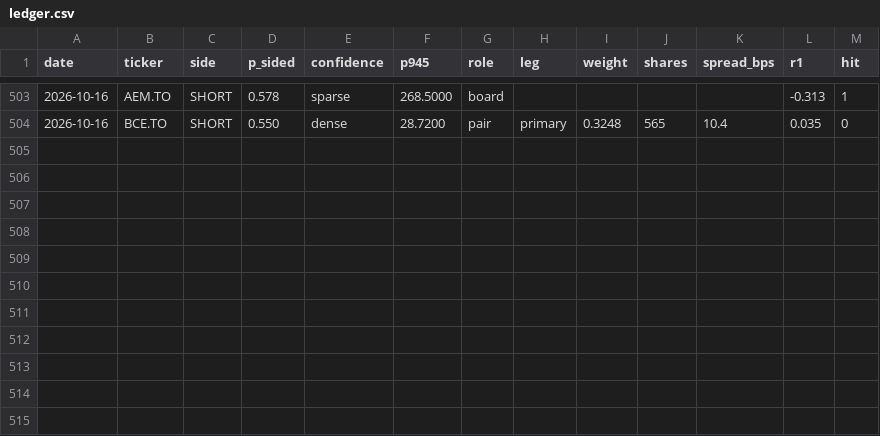
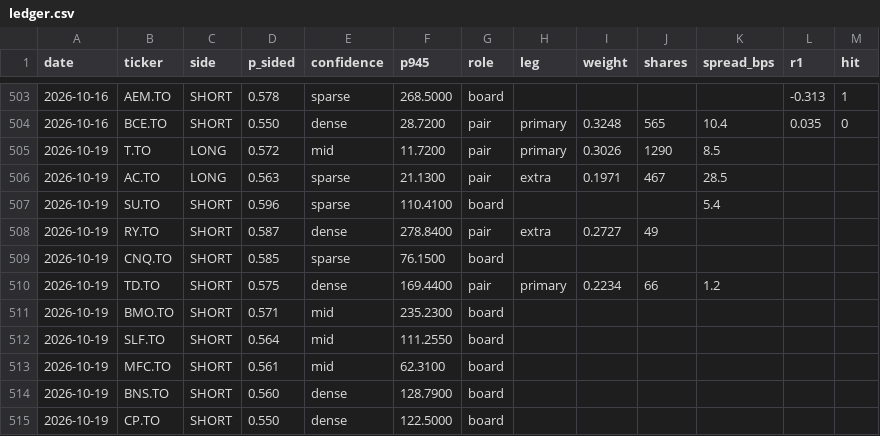
Before and after one commit to rufatb/RB, a CSV file: ledger.csv, drawn as a sheet; only a part is shown, gaps mark what is left out.

```diff
--- a/ledger.csv
+++ b/ledger.csv
@@ -504 +504,12 @@ date,ticker,side,p_sided,confidence,p945,role,leg,weight,shares,spread_bps,r1,hi
 2026-10-16,BCE.TO,SHORT,0.550,dense,28.7200,pair,primary,0.3248,565,10.4,0.035,0
+2026-10-19,T.TO,LONG,0.572,mid,11.7200,pair,primary,0.3026,1290,8.5,,
+2026-10-19,AC.TO,LONG,0.563,sparse,21.1300,pair,extra,0.1971,467,28.5,,
+2026-10-19,SU.TO,SHORT,0.596,sparse,110.4100,board,,,,5.4,,
+2026-10-19,RY.TO,SHORT,0.587,dense,278.8400,pair,extra,0.2727,49,,,
+2026-10-19,CNQ.TO,SHORT,0.585,sparse,76.1500,board,,,,,,
+2026-10-19,TD.TO,SHORT,0.575,dense,169.4400,pair,primary,0.2234,66,1.2,,
+2026-10-19,BMO.TO,SHORT,0.571,mid,235.2300,board,,,,,,
+2026-10-19,SLF.TO,SHORT,0.564,mid,111.2550,board,,,,,,
+2026-10-19,MFC.TO,SHORT,0.561,mid,62.3100,board,,,,,,
+2026-10-19,BNS.TO,SHORT,0.560,dense,128.7900,board,,,,,,
+2026-10-19,CP.TO,SHORT,0.550,dense,122.5000,board,,,,,,
```
Also changed, not shown: universe_prints.csv.
